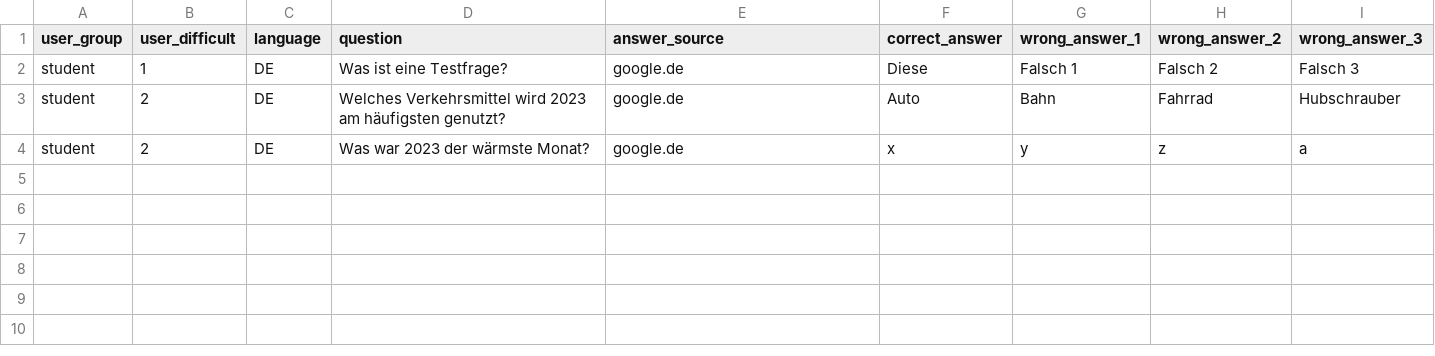
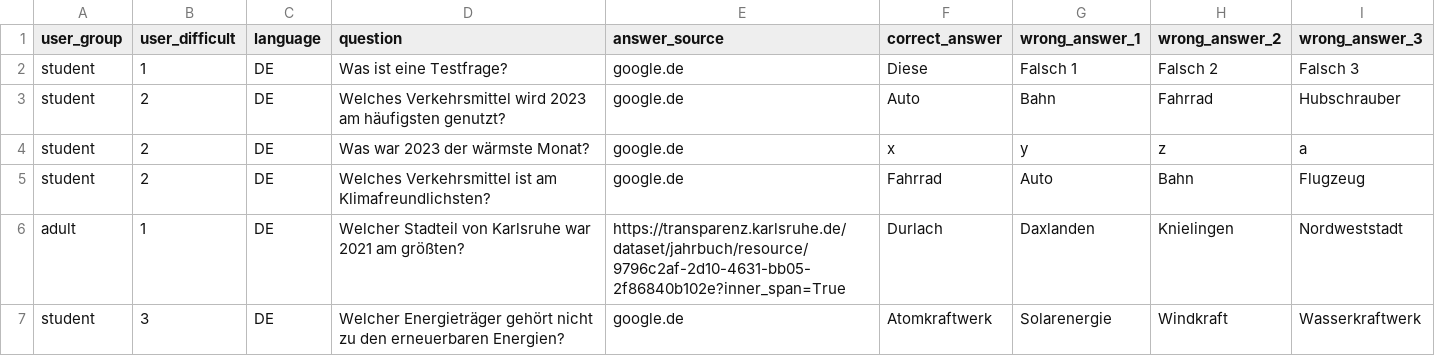
Before and after one commit to CodeforKarlsruhe/klimadashboard-ka, a CSV file: gamification/quiz/quiz_questions.csv, drawn as a sheet; the diff names each change by its address in the sheet, - before the commit and + after, or states it on an @@ line.

Commit message:
Update quiz_questions.csv

```diff
--- a/gamification/quiz/quiz_questions.csv
+++ b/gamification/quiz/quiz_questions.csv
+row 5: student | 2 | DE | Welches Verkehrsmittel ist am Klimafreundlichsten? | google.de | Fahrrad | Auto | Bahn | Flugzeug
+row 6: adult | 1 | DE | Welcher Stadteil von Karlsruhe war 2021 am größten? | https://transparenz.karlsruhe.de/dataset/jahrbuch/resource/9796c2af-2d10-4631-bb05-2f86840b102e?inner_span=True | Durlach | Daxlanden | Knielingen | Nordweststadt
+row 7: student | 3 | DE | Welcher Energieträger gehört nicht zu den erneuerbaren Energien? | google.de | Atomkraftwerk | Solarenergie | Windkraft | Wasserkraftwerk
```
